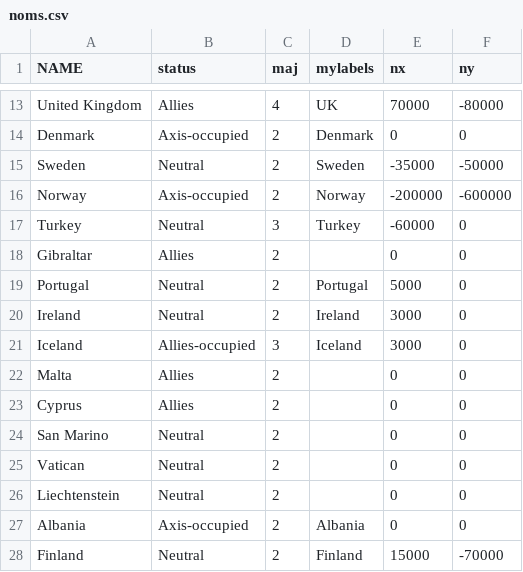
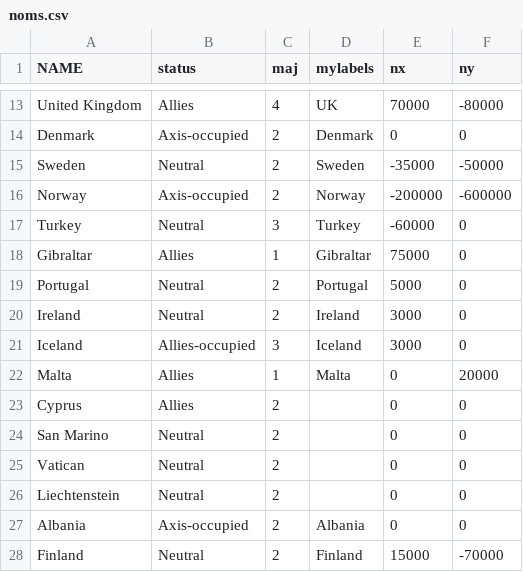
Before and after one commit to erauchway/ww2-maps, a CSV file: eurmap41/noms.csv, drawn as a sheet; only a part is shown, gaps mark what is left out.

Commit message:
Labeled Gibraltar and Malta, lest somebody falter

```diff
--- a/eurmap41/noms.csv
+++ b/eurmap41/noms.csv
@@ -17,3 +17,3 @@ Norway,Axis-occupied,2,Norway,-200000,-600000
 Turkey,Neutral,3,Turkey,-60000,0
-Gibraltar,Allies,2,,0,0
+Gibraltar,Allies,1,Gibraltar,75000,0
 Portugal,Neutral,2,Portugal,5000,0
@@ -21,3 +21,3 @@ Ireland,Neutral,2,Ireland,3000,0
 Iceland,Allies-occupied,3,Iceland,3000,0
-Malta,Allies,2,,0,0
+Malta,Allies,1,Malta,0,20000
 Cyprus,Allies,2,,0,0
```
Also changed, not shown: 3 other files.
